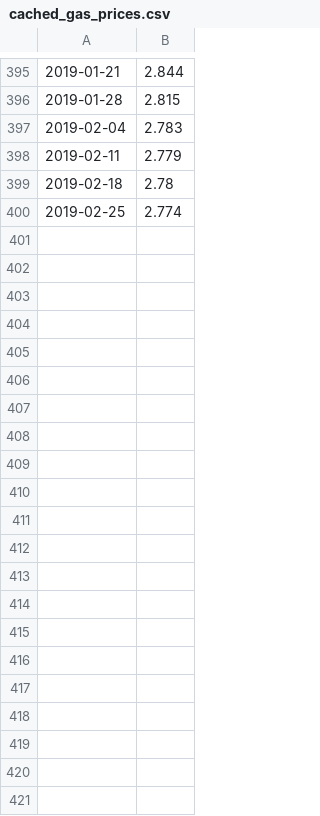
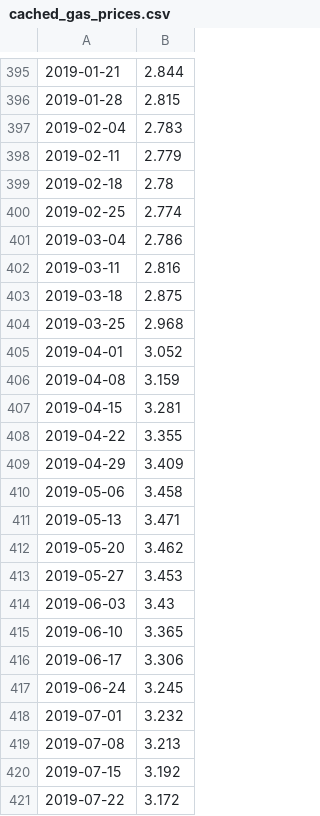
Before and after one commit to willettk/gas-mileage, a CSV file: data/cached_gas_prices.csv, drawn as a sheet; only a part is shown, gaps mark what is left out.

Commit message:
Gas data through 23 Jul 2019

```diff
--- a/data/cached_gas_prices.csv
+++ b/data/cached_gas_prices.csv
@@ -400 +400,22 @@
 2019-02-25,2.774
+2019-03-04,2.786
+2019-03-11,2.816
+2019-03-18,2.875
+2019-03-25,2.968
+2019-04-01,3.052
+2019-04-08,3.159
+2019-04-15,3.281
+2019-04-22,3.355
+2019-04-29,3.409
+2019-05-06,3.458
+2019-05-13,3.471
+2019-05-20,3.462
+2019-05-27,3.453
+2019-06-03,3.43
+2019-06-10,3.365
+2019-06-17,3.306
+2019-06-24,3.245
+2019-07-01,3.232
+2019-07-08,3.213
+2019-07-15,3.192
+2019-07-22,3.172
```
Also changed, not shown: 1 other file.
